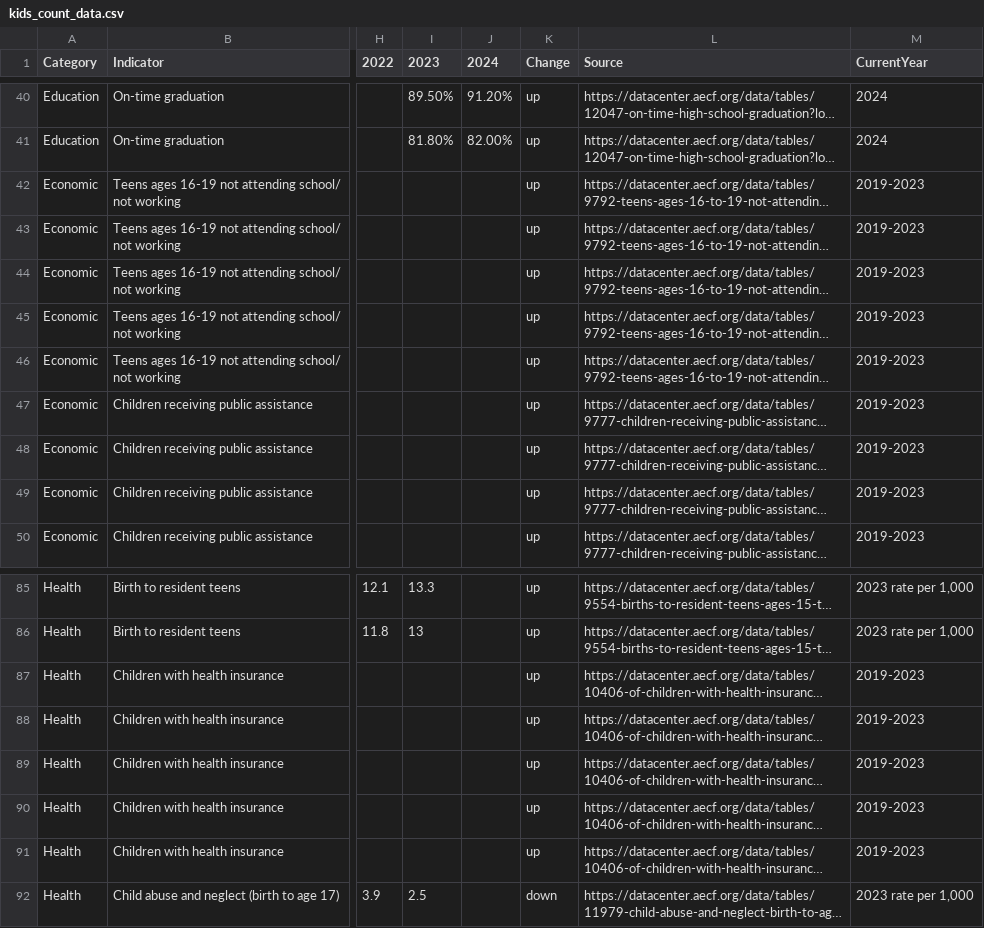
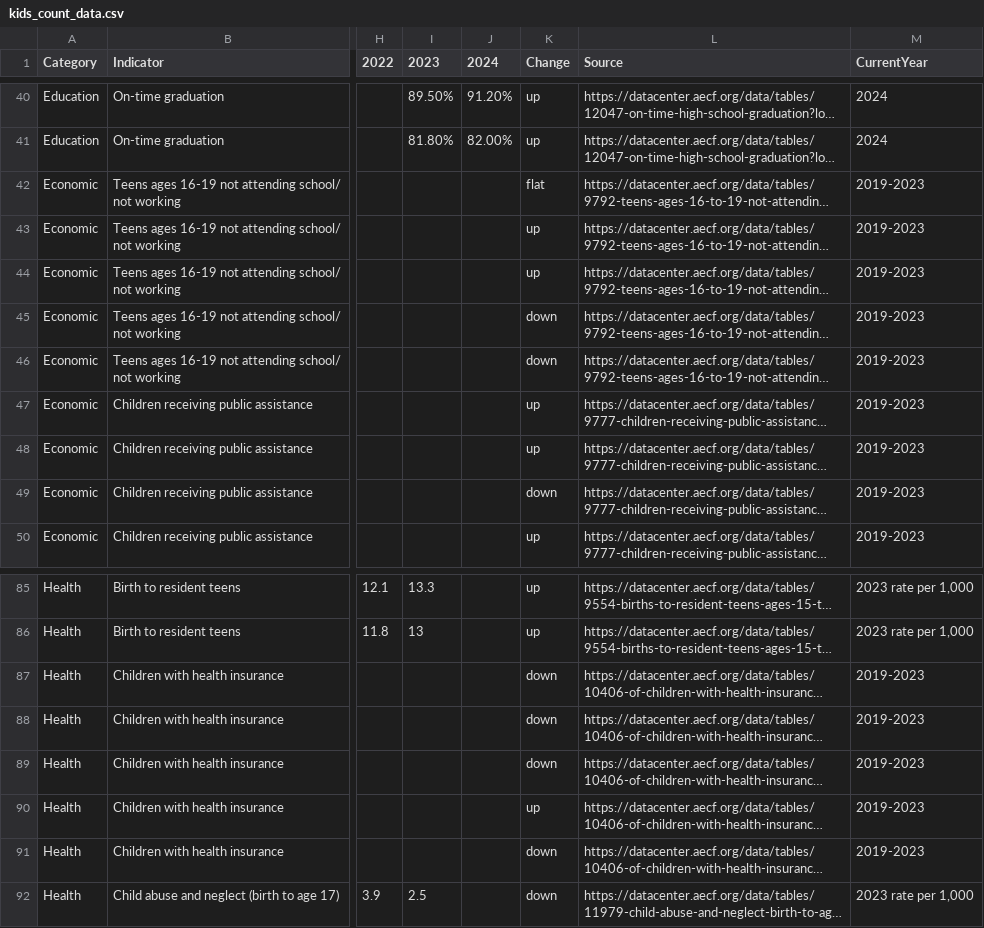
Before and after one commit to kathanner/hcan, a CSV file: kids_count_data.csv, drawn as a sheet; only a part is shown, gaps mark what is left out; long unchanged cells end in …; the diff names each change by its address in the sheet, - before the commit and + after, or states it on an @@ line.

Commit message:
Updated data: 2024 with YOY changes
Signed-off-by: Kat Hanner <kathanner@gmail.com>

```diff
--- a/kids_count_data.csv
+++ b/kids_count_data.csv
-K42 (Change): up
+K42 (Change): flat
-K45:K46 (Change): up
+K45:K46 (Change): down
-K49 (Change): up
+K49 (Change): down
-K87:K89 (Change): up
+K87:K89 (Change): down
-K91 (Change): up
+K91 (Change): down
```
